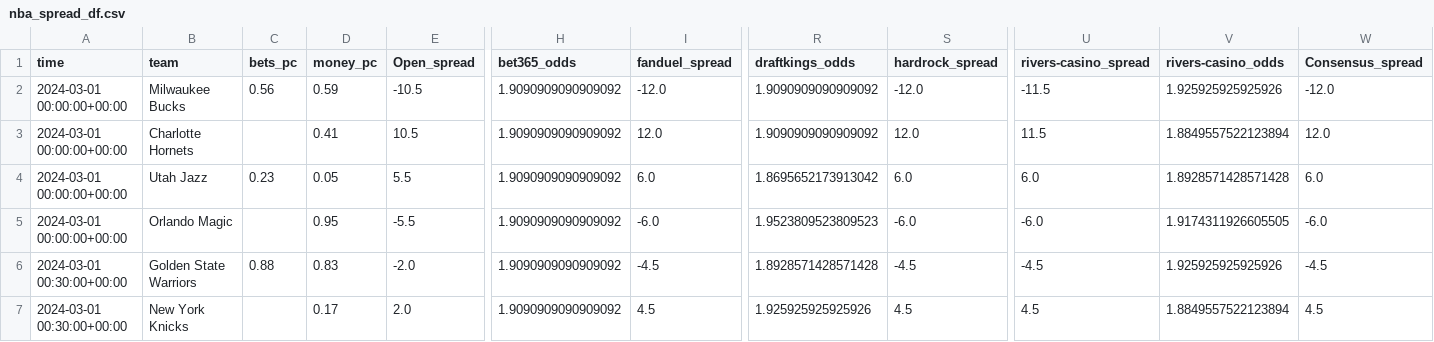
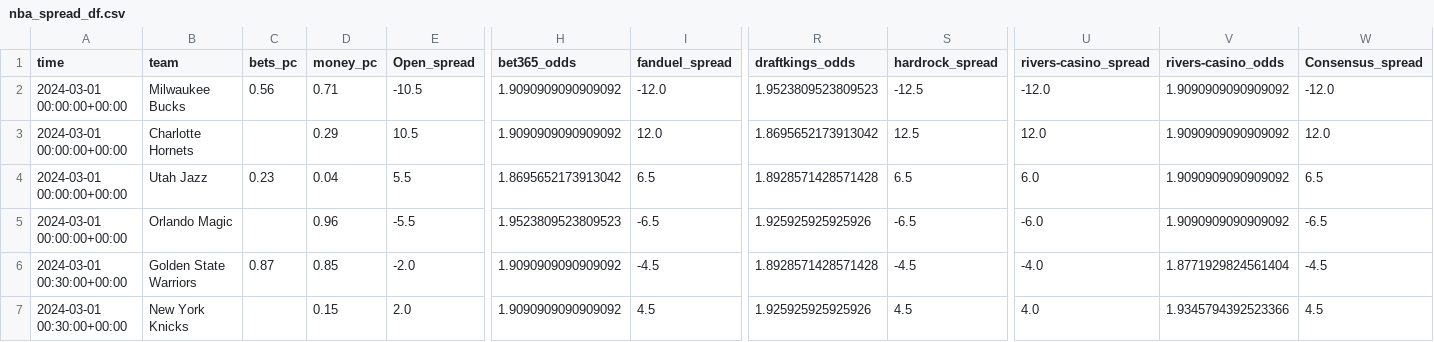
Before and after one commit to Donalcon/reverse_line_movement, a CSV file: nba_spread_df.csv, drawn as a sheet; only a part is shown, gaps mark what is left out; the diff covers the shown part only; the diff names each change by its address in the sheet, - before the commit and + after, or states it on an @@ line.

```diff
--- a/nba_spread_df.csv
+++ b/nba_spread_df.csv
-D2 (money_pc): 0.59
+D2 (money_pc): 0.71
-R2 (draftkings_odds): 1.9090909090909092
+R2 (draftkings_odds): 1.9523809523809523
-S2 (hardrock_spread): -12.0
+S2 (hardrock_spread): -12.5
-U2 (rivers-casino_spread): -11.5
+U2 (rivers-casino_spread): -12.0
-V2 (rivers-casino_odds): 1.925925925925926
+V2 (rivers-casino_odds): 1.9090909090909092
-D3 (money_pc): 0.41
+D3 (money_pc): 0.29
-R3 (draftkings_odds): 1.9090909090909092
+R3 (draftkings_odds): 1.8695652173913042
-S3 (hardrock_spread): 12.0
+S3 (hardrock_spread): 12.5
-U3 (rivers-casino_spread): 11.5
+U3 (rivers-casino_spread): 12.0
-V3 (rivers-casino_odds): 1.8849557522123894
+V3 (rivers-casino_odds): 1.9090909090909092
-D4 (money_pc): 0.05
+D4 (money_pc): 0.04
-H4 (bet365_odds): 1.9090909090909092
+H4 (bet365_odds): 1.8695652173913042
-I4 (fanduel_spread): 6.0
+I4 (fanduel_spread): 6.5
-R4 (draftkings_odds): 1.8695652173913042
+R4 (draftkings_odds): 1.8928571428571428
-S4 (hardrock_spread): 6.0
+S4 (hardrock_spread): 6.5
-V4 (rivers-casino_odds): 1.8928571428571428
+V4 (rivers-casino_odds): 1.9090909090909092
-W4 (Consensus_spread): 6.0
+W4 (Consensus_spread): 6.5
-D5 (money_pc): 0.95
+D5 (money_pc): 0.96
-H5 (bet365_odds): 1.9090909090909092
+H5 (bet365_odds): 1.9523809523809523
-I5 (fanduel_spread): -6.0
+I5 (fanduel_spread): -6.5
-R5 (draftkings_odds): 1.9523809523809523
+R5 (draftkings_odds): 1.925925925925926
-S5 (hardrock_spread): -6.0
+S5 (hardrock_spread): -6.5
-V5 (rivers-casino_odds): 1.9174311926605505
+V5 (rivers-casino_odds): 1.9090909090909092
-W5 (Consensus_spread): -6.0
+W5 (Consensus_spread): -6.5
-C6 (bets_pc): 0.88
+C6 (bets_pc): 0.87
-D6 (money_pc): 0.83
+D6 (money_pc): 0.85
-U6 (rivers-casino_spread): -4.5
+U6 (rivers-casino_spread): -4.0
-V6 (rivers-casino_odds): 1.925925925925926
+V6 (rivers-casino_odds): 1.8771929824561404
-D7 (money_pc): 0.17
+D7 (money_pc): 0.15
-U7 (rivers-casino_spread): 4.5
+U7 (rivers-casino_spread): 4.0
-V7 (rivers-casino_odds): 1.8849557522123894
+V7 (rivers-casino_odds): 1.9345794392523366
```
Also changed, not shown: 20 edited cells elsewhere in this file, nba_total_df.csv.
